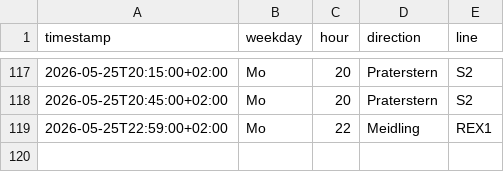
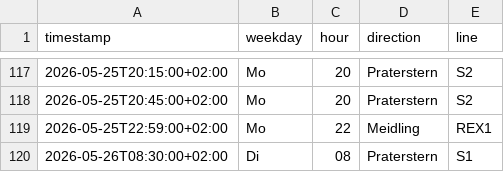
Before and after one commit to Origamihase/wien-oepnv, a CSV file: data/stats/ausfaelle_2026.csv, drawn as a sheet; only a part is shown, gaps mark what is left out; the diff names each change by its address in the sheet, - before the commit and + after, or states it on an @@ line.

```diff
--- a/data/stats/ausfaelle_2026.csv
+++ b/data/stats/ausfaelle_2026.csv
+row 120: 2026-05-26T08:30:00+02:00 | Di | 08 | Praterstern | S1
```
Also changed, not shown: data/stats/stammstrecke_2026.csv, data/stats/stoerungen_2026.csv, 9 other files.
